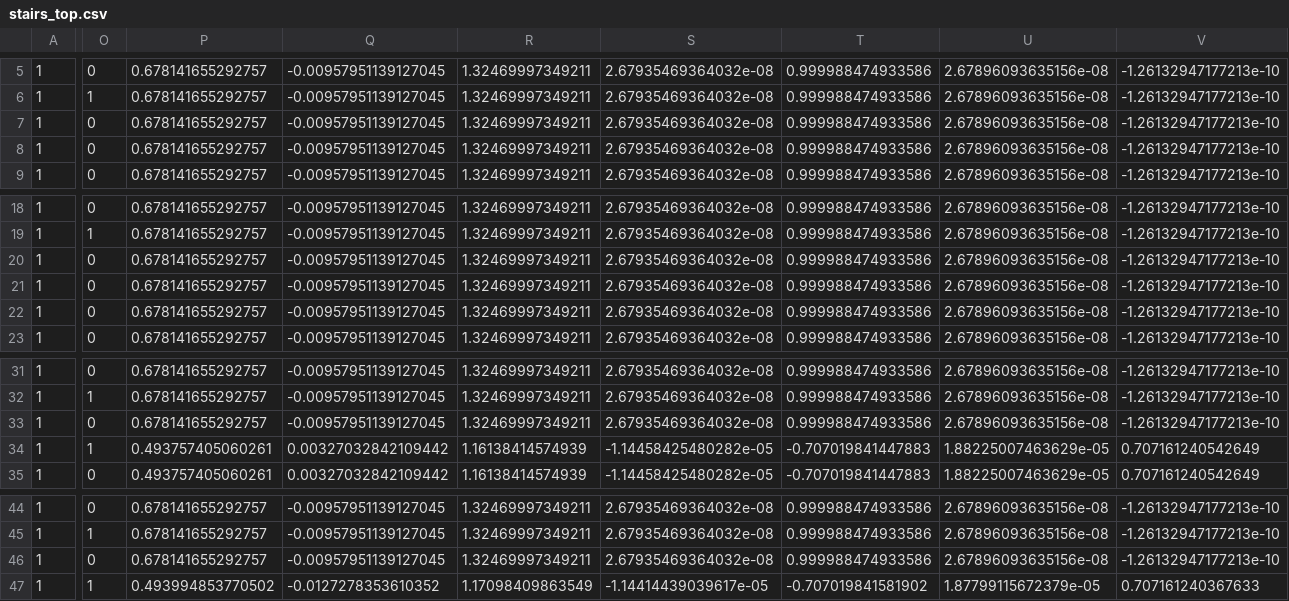
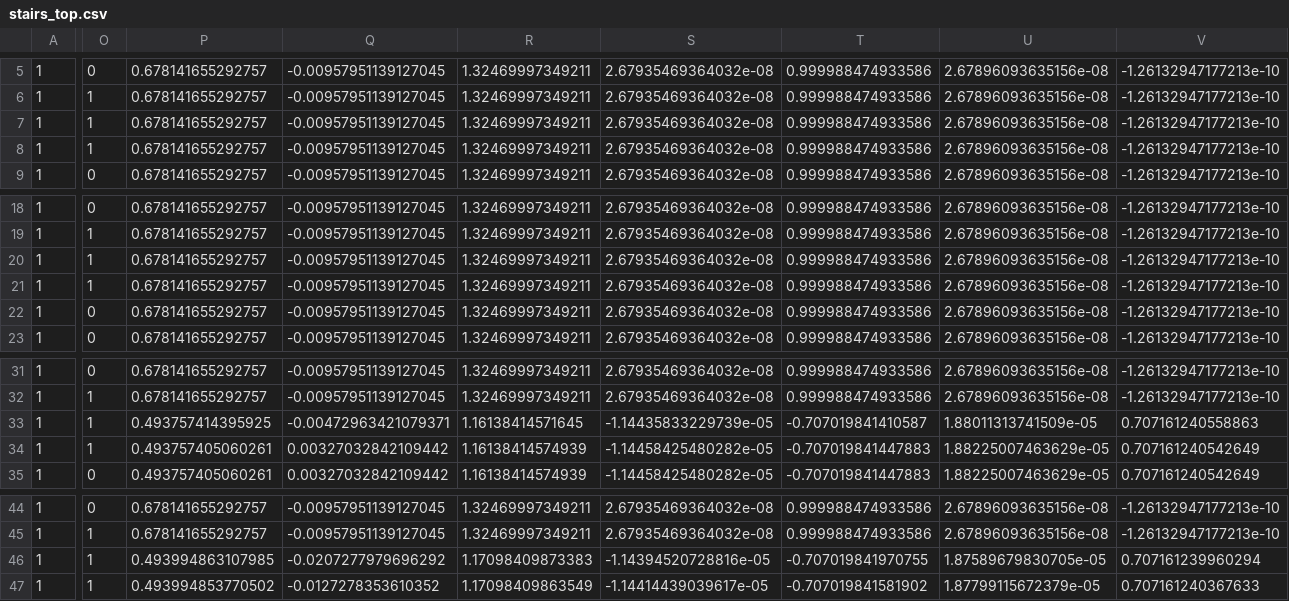
Before and after one commit to philip-huang/mr_planner, a CSV file: assembly_steps/stairs_top.csv, drawn as a sheet; only a part is shown, gaps mark what is left out; the diff covers the shown part only; the diff names each change by its address in the sheet, - before the commit and + after, or states it on an @@ line.

```diff
--- a/assembly_steps/stairs_top.csv
+++ b/assembly_steps/stairs_top.csv
-O7:O8: 0
+O7:O8: 1
-O20:O21: 0
+O20:O21: 1
-O33: 0
+O33: 1
-P33: 0.678141655292757
+P33: 0.493757414395925
-Q33: -0.00957951139127045
+Q33: -0.00472963421079371
-R33: 1.32469997349211
+R33: 1.16138414571645
-S33: 2.67935469364032e-08
+S33: -1.14435833229739e-05
-T33: 0.999988474933586
+T33: -0.707019841410587
-U33: 2.67896093635156e-08
+U33: 1.88011313741509e-05
-V33: -1.26132947177213e-10
+V33: 0.707161240558863
-O46: 0
+O46: 1
-P46: 0.678141655292757
+P46: 0.493994863107985
-Q46: -0.00957951139127045
+Q46: -0.0207277979696292
-R46: 1.32469997349211
+R46: 1.17098409873383
-S46: 2.67935469364032e-08
+S46: -1.14394520728816e-05
-T46: 0.999988474933586
+T46: -0.707019841970755
-U46: 2.67896093635156e-08
+U46: 1.87589679830705e-05
-V46: -1.26132947177213e-10
+V46: 0.707161239960294
```
Also changed, not shown: 12 edited cells elsewhere in this file, 3 other files.
